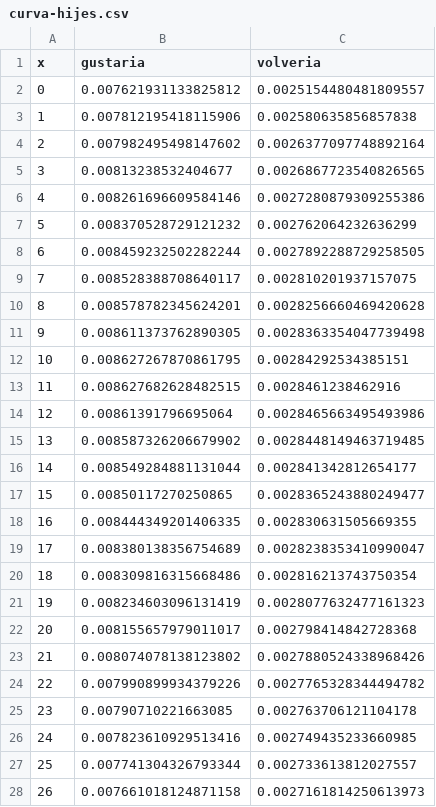
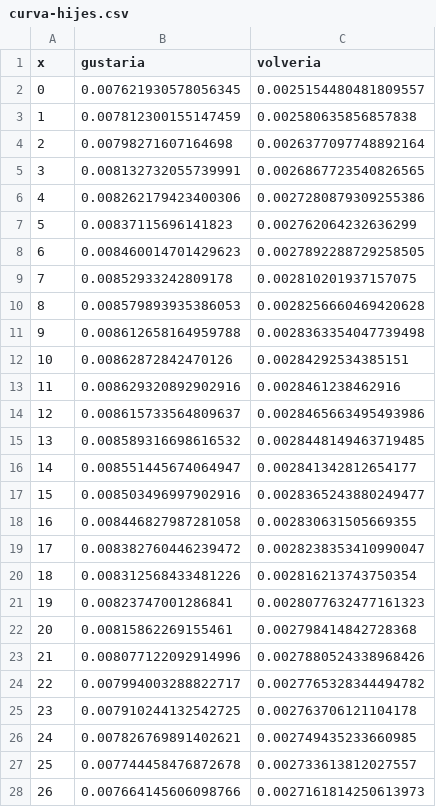
Before and after one commit to juancuiule/profano-flat, a CSV file: curva-hijes.csv, drawn as a sheet; only a part is shown; the diff covers the shown part only.

Commit message:
Flat: latest data (2021-10-30T05:34:06.987Z) {   "date": "2021-10-30T05:34:06.987Z",   "files": [     {       "name": "1.png",       "deltaBytes": 8,       "source": "https://datastore.elgatoylacaja.com/payloads/xd-profano"     },     {       "name": "2.png",       "deltaBytes": -27,       "source": "https://datastore.elgatoylacaja.com/payloads/xd-profano"     },     {       "name": "3.png",       "deltaBytes": 13,       "source": "https://datastore.elgatoylacaja.com/payloads/xd-profano"     },     {       "name": "4.png",       "deltaBytes": 26,       "source": "https://datastore.elgatoylacaja.com/payloads/xd-profano"     },     {       "name": "5.png",       "deltaBytes": 11,       "source": "https://datastore.elgatoylacaja.com/payloads/xd-profano"     },     {       "name": "6.png",       "deltaBytes": 1,       "source": "https://datastore.elgatoylacaja.com/payloads/xd-profano"     },     {       "name": "7.png",       "deltaBytes": 5,       "source": "https://datastore.elgatoylacaja.com/payloads/xd-profano"     },     {       "name": "curva-genero.csv",       "deltaBytes": 4,       "source": "https://datastore.elgatoylacaja.com/payloads/xd-profano"     },     {       "name": "curva-hijes.csv",       "deltaBytes": -12,       "source": "https://datastore.elgatoylacaja.com/payloads/xd-profano"     },     {       "name": "profano-data.json",       "deltaBytes": 298,       "source": "https://datastore.elgatoylacaja.com/payloads/xd-profano"     },     {       "name": "profano.csv",       "deltaBytes": 47,       "source": "https://datastore.elgatoylacaja.com/payloads/xd-profano"     }   ] }

```diff
--- a/curva-hijes.csv
+++ b/curva-hijes.csv
@@ -1,28 +1,28 @@
 x,gustaria,volveria
-0,0.007621931133825812,0.0025154480481809557
-1,0.007812195418115906,0.002580635856857838
-2,0.007982495498147602,0.0026377097748892164
-3,0.00813238532404677,0.0026867723540826565
-4,0.008261696609584146,0.0027280879309255386
-5,0.008370528729121232,0.002762064232636299
-6,0.008459232502282244,0.0027892288729258505
-7,0.008528388708640117,0.002810201937157075
-8,0.008578782345624201,0.0028256660469420628
-9,0.008611373762890305,0.0028363354047739498
-10,0.008627267870861795,0.00284292534385151
-11,0.008627682628482515,0.0028461238462916
-12,0.00861391796695064,0.0028465663495493986
-13,0.008587326206679902,0.0028448149463719485
-14,0.008549284881131044,0.002841342812654177
-15,0.00850117270250865,0.0028365243880249477
-16,0.008444349201406335,0.002830631505669355
-17,0.008380138356754689,0.0028238353410990047
-18,0.008309816315668486,0.002816213743750354
-19,0.008234603096131419,0.0028077632477161323
-20,0.008155657979011017,0.002798414842728368
-21,0.008074078138123802,0.0027880524338968426
-22,0.007990899934379226,0.0027765328344494782
-23,0.00790710221663085,0.002763706121104178
-24,0.007823610929513416,0.002749435233660985
-25,0.007741304326793344,0.002733613812027557
-26,0.007661018124871158,0.0027161814250613973
+0,0.007621930578056345,0.0025154480481809557
+1,0.007812300155147459,0.002580635856857838
+2,0.00798271607164698,0.0026377097748892164
+3,0.008132732055739991,0.0026867723540826565
+4,0.008262179423400306,0.0027280879309255386
+5,0.00837115696141823,0.002762064232636299
+6,0.008460014701429623,0.0027892288729258505
+7,0.00852933242809178,0.002810201937157075
+8,0.008579893935386053,0.0028256660469420628
+9,0.008612658164959788,0.0028363354047739498
+10,0.00862872842470126,0.00284292534385151
+11,0.008629320892902916,0.0028461238462916
+12,0.008615733564809637,0.0028465663495493986
+13,0.008589316698616532,0.0028448149463719485
+14,0.008551445674064947,0.002841342812654177
+15,0.008503496997902916,0.0028365243880249477
+16,0.008446827987281058,0.002830631505669355
+17,0.008382760446239472,0.0028238353410990047
+18,0.008312568433481226,0.002816213743750354
+19,0.00823747001286841,0.0028077632477161323
+20,0.00815862269155461,0.002798414842728368
+21,0.008077122092914996,0.0027880524338968426
+22,0.007994003288822717,0.0027765328344494782
+23,0.007910244132542725,0.002763706121104178
+24,0.007826769891402621,0.002749435233660985
+25,0.007744458476872678,0.002733613812027557
+26,0.007664145606098766,0.0027161814250613973
```
Also changed, not shown: 74 edited cells elsewhere in this file, curva-genero.csv, profano.csv, 8 other files.
